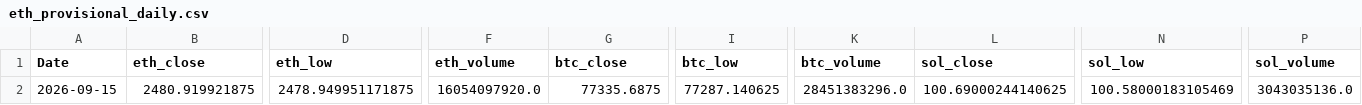
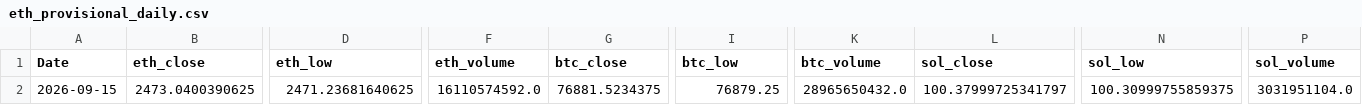
Before and after one commit to wscha231/eth-dashboard, a CSV file: lake/gold/eth_provisional_daily.csv, drawn as a sheet; only a part is shown, gaps mark what is left out; the diff covers the shown part only; the diff names each change by its address in the sheet, - before the commit and + after, or states it on an @@ line.

Commit message:
chore(data): refresh sources and settle retired forecasts

```diff
--- a/lake/gold/eth_provisional_daily.csv
+++ b/lake/gold/eth_provisional_daily.csv
-B2 (eth_close): 2480.919921875
+B2 (eth_close): 2473.0400390625
-D2 (eth_low): 2478.949951171875
+D2 (eth_low): 2471.23681640625
-F2 (eth_volume): 16054097920.0
+F2 (eth_volume): 16110574592.0
-G2 (btc_close): 77335.6875
+G2 (btc_close): 76881.5234375
-I2 (btc_low): 77287.140625
+I2 (btc_low): 76879.25
-K2 (btc_volume): 28451383296.0
+K2 (btc_volume): 28965650432.0
-L2 (sol_close): 100.69000244140625
+L2 (sol_close): 100.37999725341797
-N2 (sol_low): 100.58000183105469
+N2 (sol_low): 100.30999755859375
-P2 (sol_volume): 3043035136.0
+P2 (sol_volume): 3031951104.0
```
Also changed, not shown: 53 edited cells elsewhere in this file, 23 other files.
